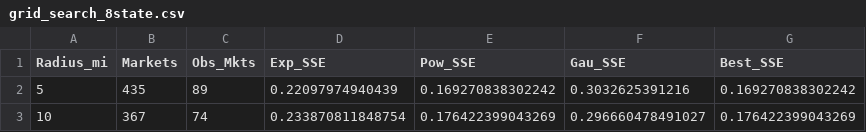
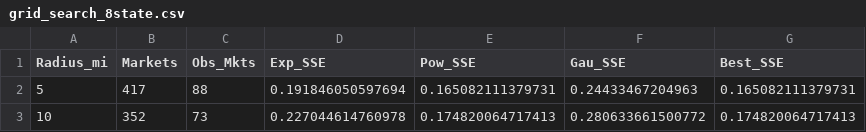
Before and after one commit to kphilander/USA-Casino-Model, a CSV file: research/results/grid_search_8state.csv, drawn as a sheet.

```diff
--- a/research/results/grid_search_8state.csv
+++ b/research/results/grid_search_8state.csv
@@ -1,3 +1,3 @@
 "Radius_mi","Markets","Obs_Mkts","Exp_SSE","Pow_SSE","Gau_SSE","Best_SSE"
-5,435,89,0.22097974940439,0.169270838302242,0.3032625391216,0.169270838302242
-10,367,74,0.233870811848754,0.176422399043269,0.296660478491027,0.176422399043269
+5,417,88,0.191846050597694,0.165082111379731,0.24433467204963,0.165082111379731
+10,352,73,0.227044614760978,0.174820064717413,0.280633661500772,0.174820064717413
```
Also changed, not shown: research/results/grid_search_9state.csv, research/results/model_comparison_9state.csv, 11 other files.
